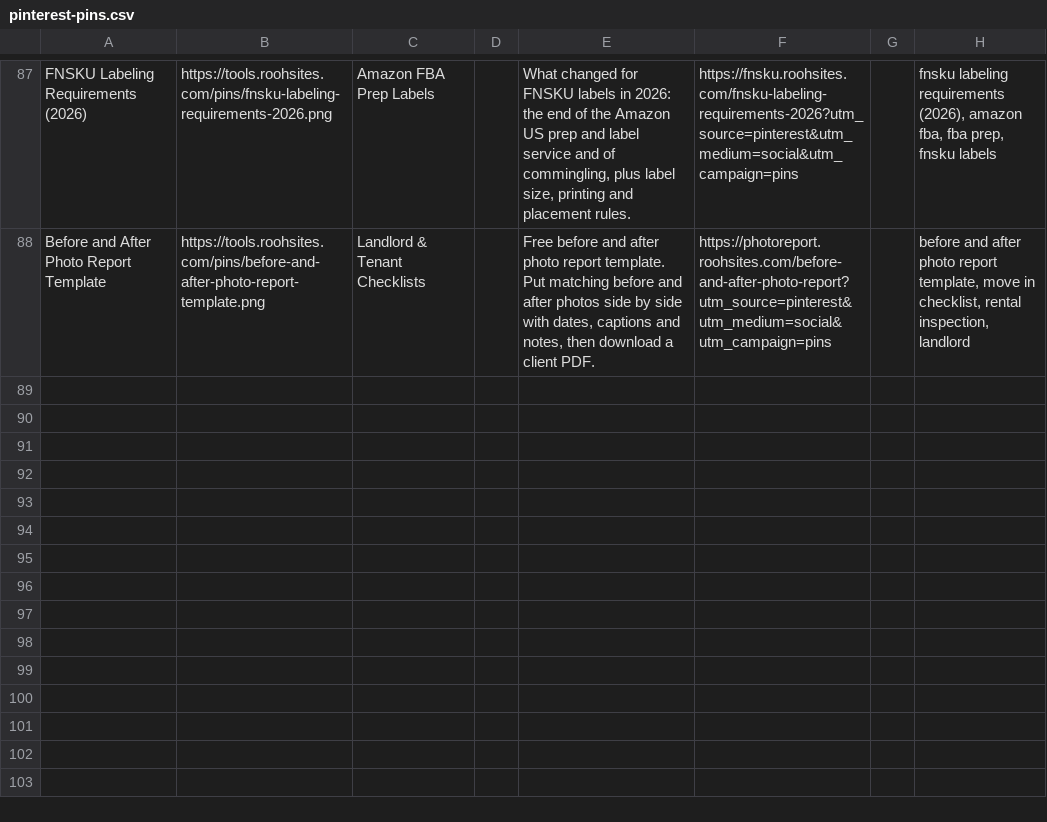
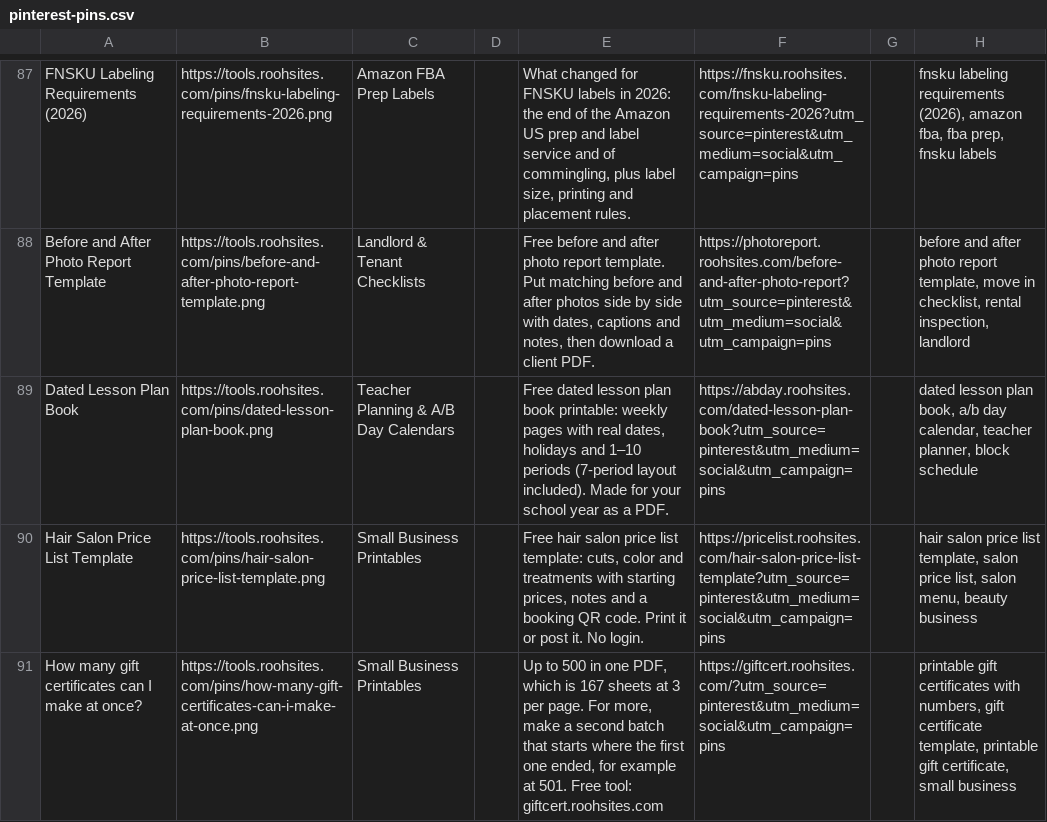
Before and after one commit to sahil9965/test, a CSV file: marketing/pinterest-pins.csv, drawn as a sheet; only a part is shown, gaps mark what is left out; the diff names each change by its address in the sheet, - before the commit and + after, or states it on an @@ line.

Commit message:
pins: add the day's Pinterest pins

```diff
--- a/marketing/pinterest-pins.csv
+++ b/marketing/pinterest-pins.csv
+row 89: Dated Lesson Plan Book | https://tools.roohsites.com/pins/dated-lesson-plan-book.png | Teacher Planning & A/B Day Calendars |  | Free dated lesson plan book printable: weekly pages with real dates, holidays and 1–10 periods (7-period layout included). Made for your school year as a PDF. | https://abday.roohsites.com/dated-lesson-plan-book?utm_source=pinterest&utm_medium=social&utm_campaign=pins |  | dated lesson plan book, a/b day calendar, teacher planner, block schedule
+row 90: Hair Salon Price List Template | https://tools.roohsites.com/pins/hair-salon-price-list-template.png | Small Business Printables |  | Free hair salon price list template: cuts, color and treatments with starting prices, notes and a booking QR code. Print it or post it. No login. | https://pricelist.roohsites.com/hair-salon-price-list-template?utm_source=pinterest&utm_medium=social&utm_campaign=pins |  | hair salon price list template, salon price list, salon menu, beauty business
+row 91: How many gift certificates can I make at once? | https://tools.roohsites.com/pins/how-many-gift-certificates-can-i-make-at-once.png | Small Business Printables |  | Up to 500 in one PDF, which is 167 sheets at 3 per page. For more, make a second batch that starts where the first one ended, for example at 501. Free tool: giftcert.roohsites.com | https://giftcert.roohsites.com/?utm_source=pinterest&utm_medium=social&utm_campaign=pins |  | printable gift certificates with numbers, gift certificate template, printable gift certificate, small business
```
Also changed, not shown: 7 other files.
